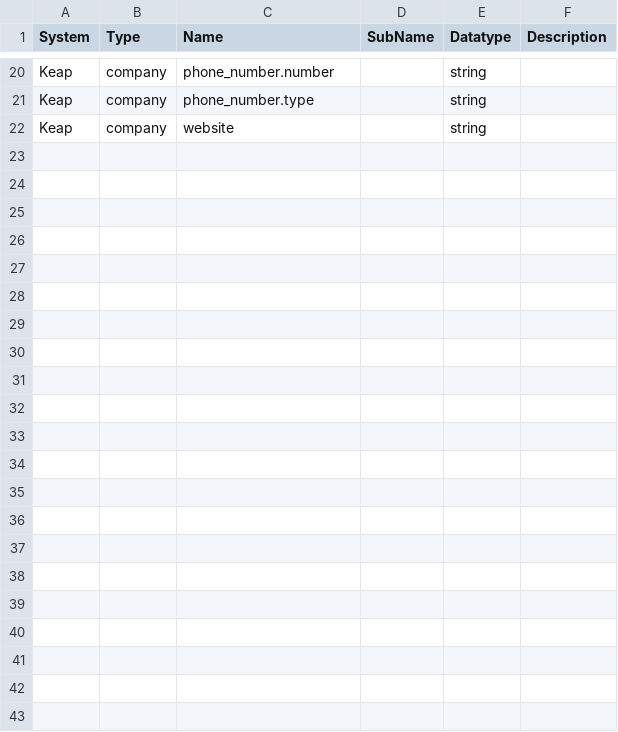
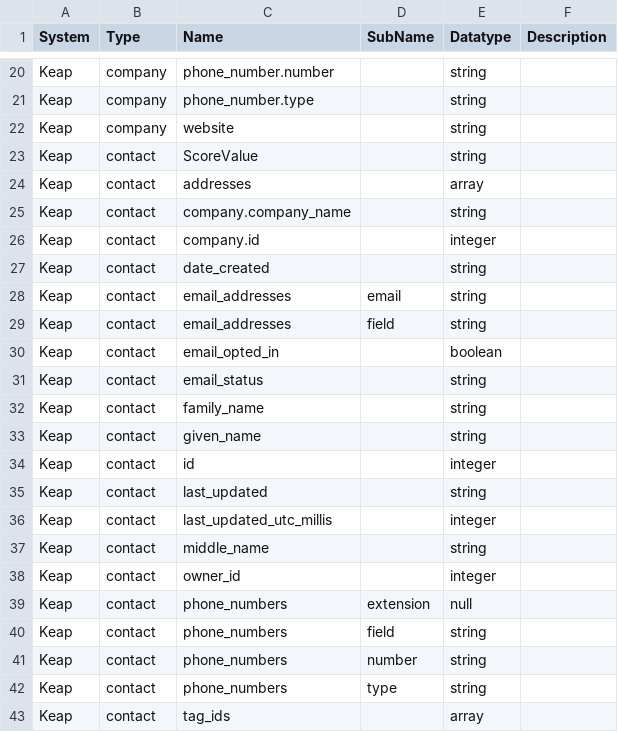
Before and after one commit to sesam-io/keap-connector, a CSV file: schema.csv, drawn as a sheet; only a part is shown, gaps mark what is left out; the diff names each change by its address in the sheet, - before the commit and + after, or states it on an @@ line.

Commit message:
add schema for contact

```diff
--- a/schema.csv
+++ b/schema.csv
+row 23: Keap | contact | ScoreValue |  | string
+row 24: Keap | contact | addresses |  | array
+row 25: Keap | contact | company.company_name |  | string
+row 26: Keap | contact | company.id |  | integer
+row 27: Keap | contact | date_created |  | string
+row 28: Keap | contact | email_addresses | email | string
+row 29: Keap | contact | email_addresses | field | string
+row 30: Keap | contact | email_opted_in |  | boolean
+row 31: Keap | contact | email_status |  | string
+row 32: Keap | contact | family_name |  | string
+row 33: Keap | contact | given_name |  | string
+row 34: Keap | contact | id |  | integer
+row 35: Keap | contact | last_updated |  | string
+row 36: Keap | contact | last_updated_utc_millis |  | integer
+row 37: Keap | contact | middle_name |  | string
+row 38: Keap | contact | owner_id |  | integer
+row 39: Keap | contact | phone_numbers | extension | null
+row 40: Keap | contact | phone_numbers | field | string
+row 41: Keap | contact | phone_numbers | number | string
+row 42: Keap | contact | phone_numbers | type | string
+row 43: Keap | contact | tag_ids |  | array
```
Also changed, not shown: 2 other files.
